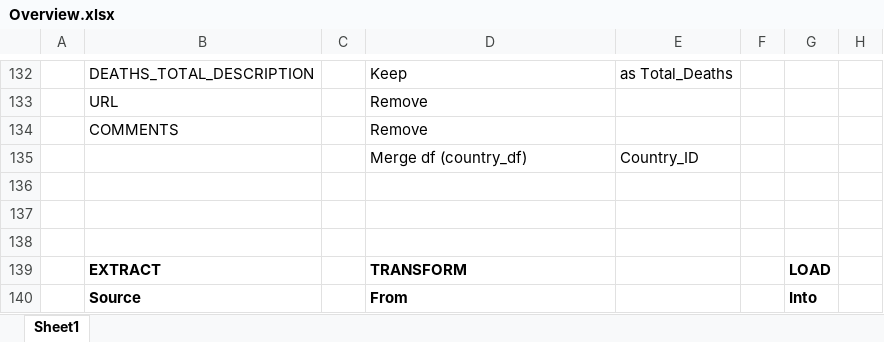
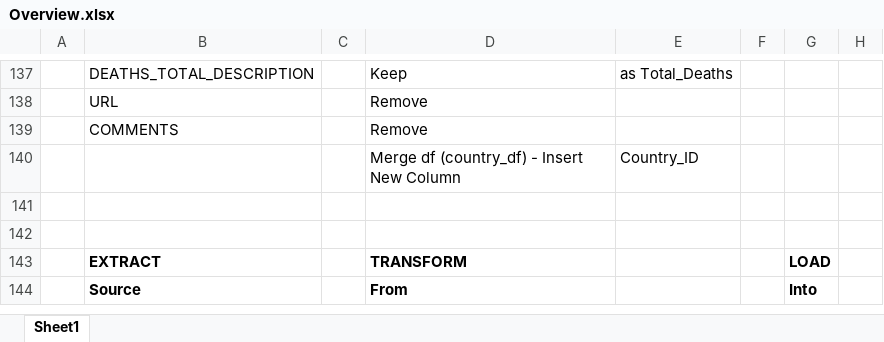
Before and after one commit to macadyls/Natural-Disaster-Support-ETL, an Excel workbook: Output/Overview.xlsx, sheet Sheet1, drawn as a sheet; only a part is shown, gaps mark what is left out; values as stored, in another font and other column widths than the file's, no borders; removed rows and columns are numbered as before the commit, all else as after; the diff covers the shown part only; the diff names each change by its address in the sheet, - before the commit and + after, or states it on an @@ line.

```diff
--- a/Output/Overview.xlsx (sheet Sheet1)
+++ b/Output/Overview.xlsx (sheet Sheet1)
-D140: Merge df (country_df)
+D140: Merge df (country_df) - Insert New Column
-row 136: (empty)
```
Also changed, not shown: 10 added rows and 5 edited cells elsewhere in this sheet, 1 other file.
